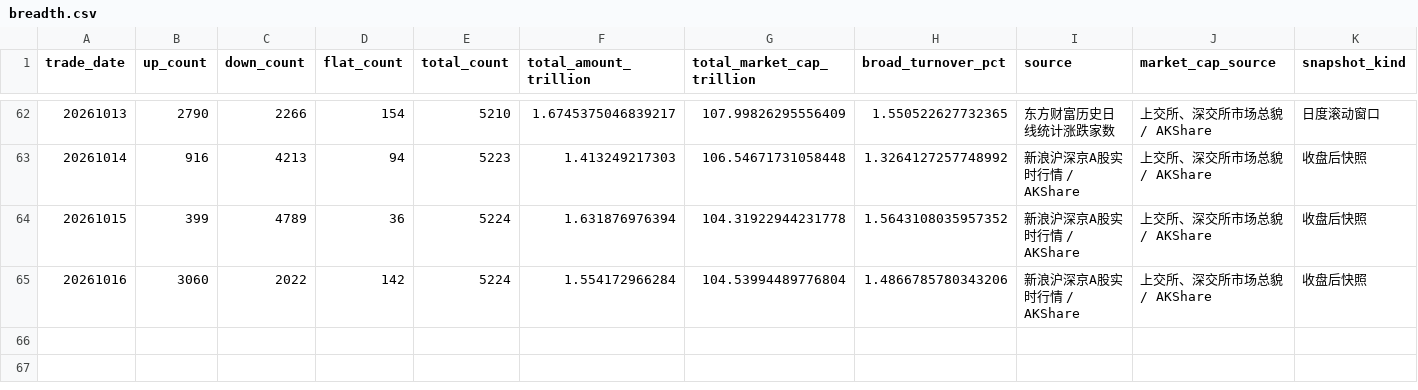
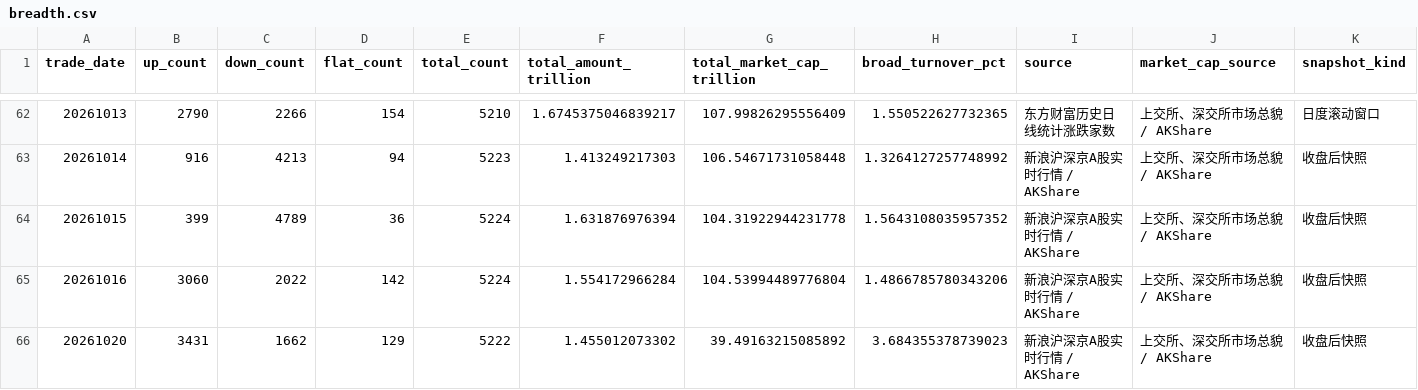
Before and after one commit to littlepeachh/macroscope-dashboard-v9, a CSV file: data/breadth.csv, drawn as a sheet; only a part is shown, gaps mark what is left out.

```diff
--- a/data/breadth.csv
+++ b/data/breadth.csv
@@ -65 +65,2 @@
 20261016,3060,2022,142,5224,1.554172966284,104.53994489776804,1.4866785780343206,新浪沪深京A股实时行情 / AKShare,上交所、深交所市场总貌 / AKShare,收盘后快照
+20261020,3431,1662,129,5222,1.455012073302,39.49163215085892,3.684355378739023,新浪沪深京A股实时行情 / AKShare,上交所、深交所市场总貌 / AKShare,收盘后快照
```
Also changed, not shown: data/crowding.csv, data/deviation.csv, 6 other files.
